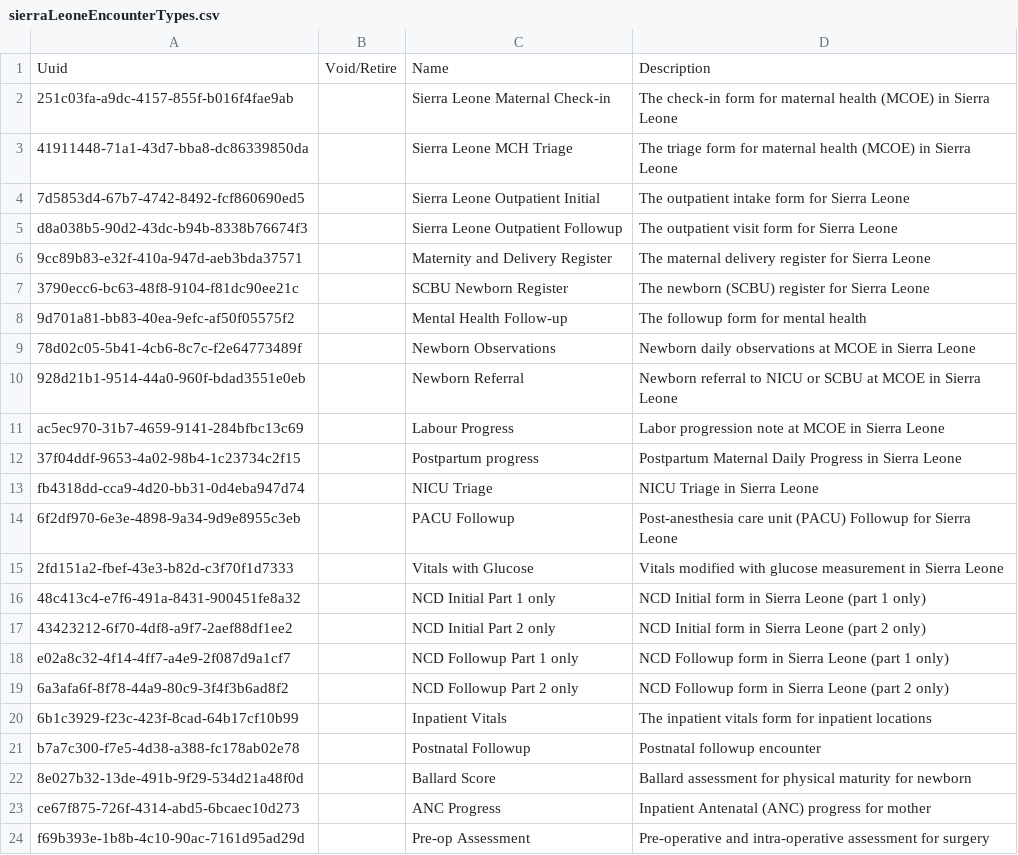
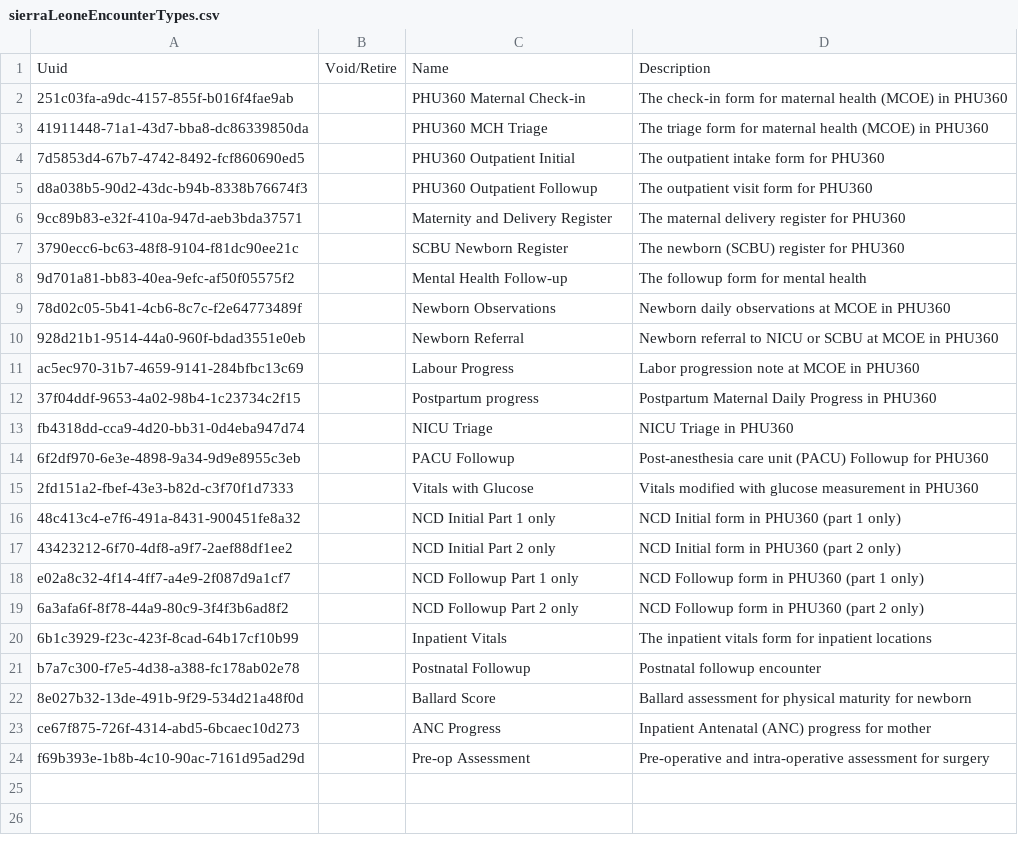
Before and after one commit to lolleh/LeoneEMR, a CSV file: content/configuration/backend_configuration/encountertypes/sierraLeoneEncounterTypes.csv, drawn as a sheet.

Commit message:
feat: rebrand PIH Sierra Leone distribution to PHU360

```diff
--- a/content/configuration/backend_configuration/encountertypes/sierraLeoneEncounterTypes.csv
+++ b/content/configuration/backend_configuration/encountertypes/sierraLeoneEncounterTypes.csv
@@ -1,20 +1,20 @@
 Uuid,Void/Retire,Name,Description
-251c03fa-a9dc-4157-855f-b016f4fae9ab,,Sierra Leone Maternal Check-in,The check-in form for maternal health (MCOE) in Sierra Leone
-41911448-71a1-43d7-bba8-dc86339850da,,Sierra Leone MCH Triage,The triage form for maternal health (MCOE) in Sierra Leone
-7d5853d4-67b7-4742-8492-fcf860690ed5,,Sierra Leone Outpatient Initial,The outpatient intake form for Sierra Leone
-d8a038b5-90d2-43dc-b94b-8338b76674f3,,Sierra Leone Outpatient Followup,The outpatient visit form for Sierra Leone
-9cc89b83-e32f-410a-947d-aeb3bda37571,,Maternity and Delivery Register,The maternal delivery register for Sierra Leone
-3790ecc6-bc63-48f8-9104-f81dc90ee21c,,SCBU Newborn Register,The newborn (SCBU) register for Sierra Leone
+251c03fa-a9dc-4157-855f-b016f4fae9ab,,PHU360 Maternal Check-in,The check-in form for maternal health (MCOE) in PHU360
+41911448-71a1-43d7-bba8-dc86339850da,,PHU360 MCH Triage,The triage form for maternal health (MCOE) in PHU360
+7d5853d4-67b7-4742-8492-fcf860690ed5,,PHU360 Outpatient Initial,The outpatient intake form for PHU360
+d8a038b5-90d2-43dc-b94b-8338b76674f3,,PHU360 Outpatient Followup,The outpatient visit form for PHU360
+9cc89b83-e32f-410a-947d-aeb3bda37571,,Maternity and Delivery Register,The maternal delivery register for PHU360
+3790ecc6-bc63-48f8-9104-f81dc90ee21c,,SCBU Newborn Register,The newborn (SCBU) register for PHU360
 9d701a81-bb83-40ea-9efc-af50f05575f2,,Mental Health Follow-up,The followup form for mental health
-78d02c05-5b41-4cb6-8c7c-f2e64773489f,,Newborn Observations,Newborn daily observations at MCOE in Sierra Leone
-928d21b1-9514-44a0-960f-bdad3551e0eb,,Newborn Referral,Newborn referral to NICU or SCBU at MCOE in Sierra Leone
-ac5ec970-31b7-4659-9141-284bfbc13c69,,Labour Progress,Labor progression note at MCOE in Sierra Leone
-37f04ddf-9653-4a02-98b4-1c23734c2f15,,Postpartum progress,Postpartum Maternal Daily Progress in Sierra Leone
-fb4318dd-cca9-4d20-bb31-0d4eba947d74,,NICU Triage,NICU Triage in Sierra Leone
-6f2df970-6e3e-4898-9a34-9d9e8955c3eb,,PACU Followup,Post-anesthesia care unit (PACU) Followup for Sierra Leone
-2fd151a2-fbef-43e3-b82d-c3f70f1d7333,,Vitals with Glucose,Vitals modified with glucose measurement in Sierra Leone
-48c413c4-e7f6-491a-8431-900451fe8a32,,NCD Initial Part 1 only,NCD Initial form in Sierra Leone (part 1 only)
-43423212-6f70-4df8-a9f7-2aef88df1ee2,,NCD Initial Part 2 only,NCD Initial form in Sierra Leone (part 2 only)
-e02a8c32-4f14-4ff7-a4e9-2f087d9a1cf7,,NCD Followup Part 1 only,NCD Followup form in Sierra Leone (part 1 only)
-6a3afa6f-8f78-44a9-80c9-3f4f3b6ad8f2,,NCD Followup Part 2 only,NCD Followup form in Sierra Leone (part 2 only)
+78d02c05-5b41-4cb6-8c7c-f2e64773489f,,Newborn Observations,Newborn daily observations at MCOE in PHU360
+928d21b1-9514-44a0-960f-bdad3551e0eb,,Newborn Referral,Newborn referral to NICU or SCBU at MCOE in PHU360
+ac5ec970-31b7-4659-9141-284bfbc13c69,,Labour Progress,Labor progression note at MCOE in PHU360
+37f04ddf-9653-4a02-98b4-1c23734c2f15,,Postpartum progress,Postpartum Maternal Daily Progress in PHU360
+fb4318dd-cca9-4d20-bb31-0d4eba947d74,,NICU Triage,NICU Triage in PHU360
+6f2df970-6e3e-4898-9a34-9d9e8955c3eb,,PACU Followup,Post-anesthesia care unit (PACU) Followup for PHU360
+2fd151a2-fbef-43e3-b82d-c3f70f1d7333,,Vitals with Glucose,Vitals modified with glucose measurement in PHU360
+48c413c4-e7f6-491a-8431-900451fe8a32,,NCD Initial Part 1 only,NCD Initial form in PHU360 (part 1 only)
+43423212-6f70-4df8-a9f7-2aef88df1ee2,,NCD Initial Part 2 only,NCD Initial form in PHU360 (part 2 only)
+e02a8c32-4f14-4ff7-a4e9-2f087d9a1cf7,,NCD Followup Part 1 only,NCD Followup form in PHU360 (part 1 only)
+6a3afa6f-8f78-44a9-80c9-3f4f3b6ad8f2,,NCD Followup Part 2 only,NCD Followup form in PHU360 (part 2 only)
 6b1c3929-f23c-423f-8cad-64b17cf10b99,,Inpatient Vitals,The inpatient vitals form for inpatient locations
```
Also changed, not shown: 14 other files.
